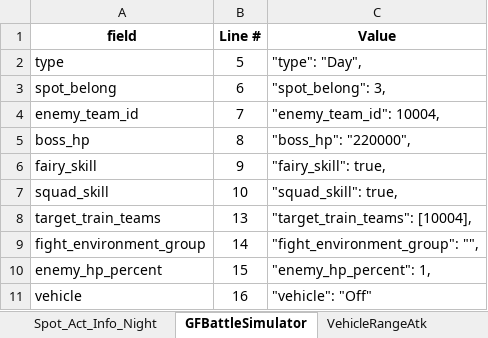
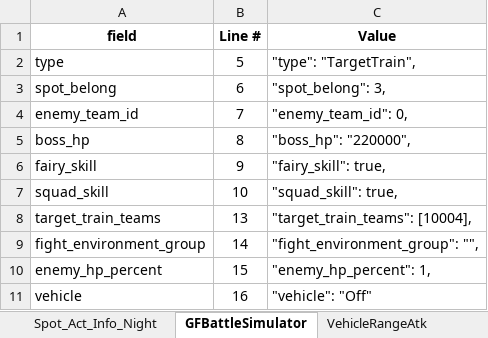
Before and after one commit to randomqwerty/GFLBattleSim-JSONGenerator, an Excel workbook: GFL KR Battle Sim - JSON Generator.xlsm, sheet GFBattleSimulator, drawn as a sheet; values as stored, in another font and other column widths than the file's, no borders; the diff names each change by its address in the sheet, - before the commit and + after, or states it on an @@ line.

```diff
--- a/GFL KR Battle Sim - JSON Generator.xlsm (sheet GFBattleSimulator)
+++ b/GFL KR Battle Sim - JSON Generator.xlsm (sheet GFBattleSimulator)
-C2 (Value): "type": "Day",
+C2 (Value): "type": "TargetTrain",
-C4 (Value): "enemy_team_id": 10004,
+C4 (Value): "enemy_team_id": 0,
```
Also changed, not shown: sheet Mission_Act_Info, sheet VehicleRangeAtk, sheet Main, 1 other file.
